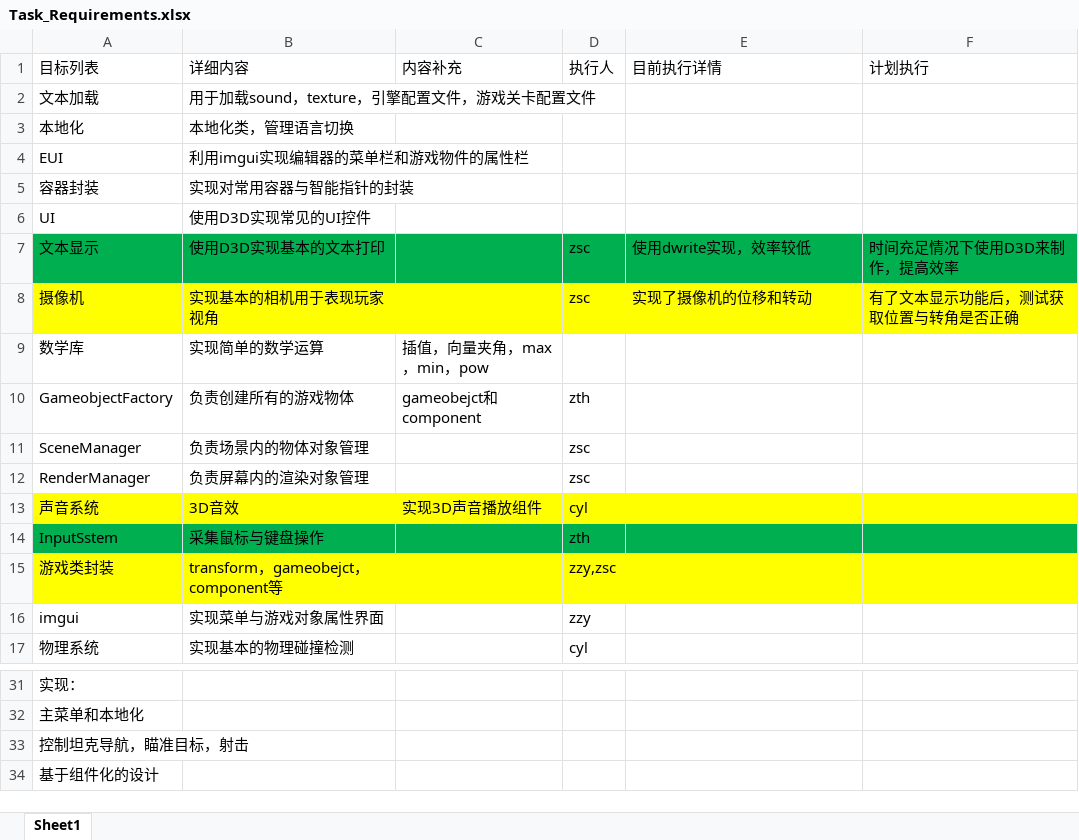
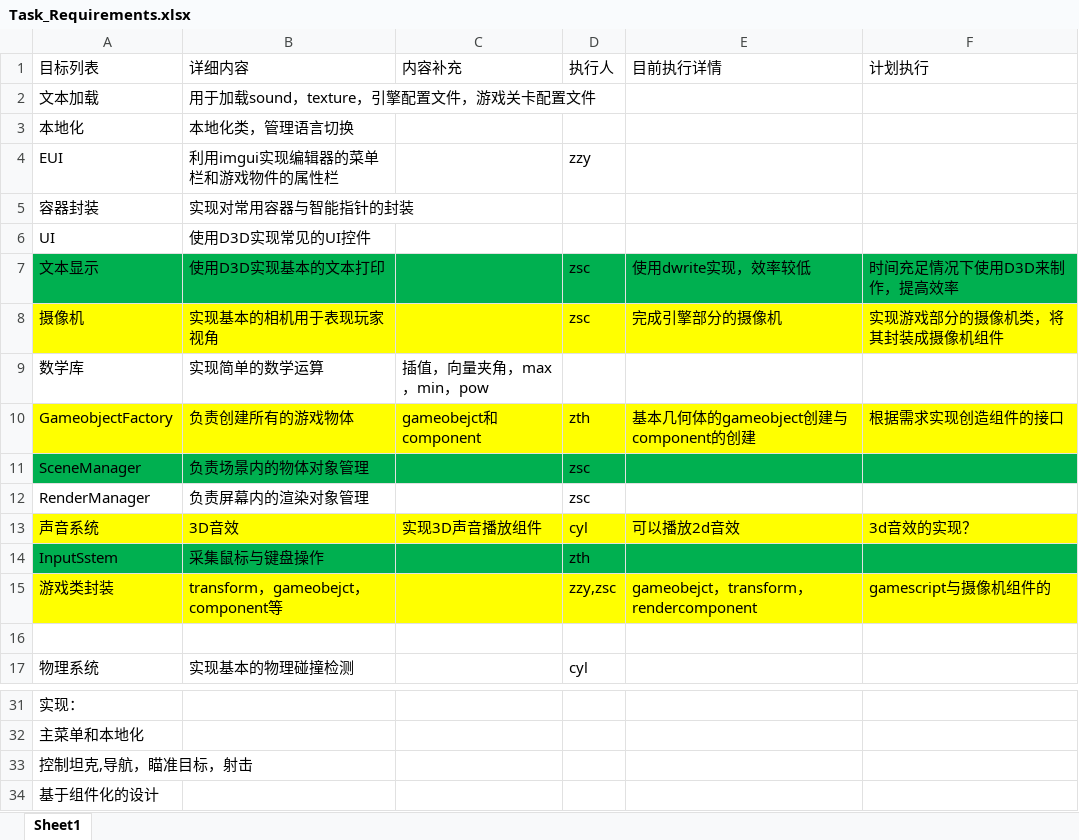
Before and after one commit to aleidi/3DTank, an Excel workbook: Documents/Task_Requirements.xlsx, sheet Sheet1, drawn as a sheet; only a part is shown, gaps mark what is left out; values as stored, in another font and other column widths than the file's, no borders; the diff names each change by its address in the sheet, - before the commit and + after, or states it on an @@ line.

```diff
--- a/Documents/Task_Requirements.xlsx (sheet Sheet1)
+++ b/Documents/Task_Requirements.xlsx (sheet Sheet1)
-D4 (执行人): (empty)
+D4 (执行人): zzy
-E8 (目前执行详情): 实现了摄像机的位移和转动
+E8 (目前执行详情): 完成引擎部分的摄像机
-F8 (计划执行): 有了文本显示功能后，测试获取位置与转角是否正确
+F8 (计划执行): 实现游戏部分的摄像机类，将其封装成摄像机组件
-A10:F10 fill: none
+A10:F10 fill: #FFFF00
-E10 (目前执行详情): (empty)
+E10 (目前执行详情): 基本几何体的gameobject创建与component的创建
-F10 (计划执行): (empty)
+F10 (计划执行): 根据需求实现创造组件的接口
-A11:F11 fill: none
+A11:F11 fill: #00B050
-E13 (目前执行详情): (empty)
+E13 (目前执行详情): 可以播放2d音效
-F13 (计划执行): (empty)
+F13 (计划执行): 3d音效的实现？
-E15 (目前执行详情): (empty)
+E15 (目前执行详情): gameobejct，transform，rendercomponent
-F15 (计划执行): (empty)
+F15 (计划执行): gamescript与摄像机组件的
-row 16: imgui | 实现菜单与游戏对象属性界面 |  | zzy
+row 16: (empty)
-A33 (目标列表): 控制坦克导航，瞄准目标，射击
+A33 (目标列表): 控制坦克,导航，瞄准目标，射击
```
Also changed, not shown: 6 other files.
